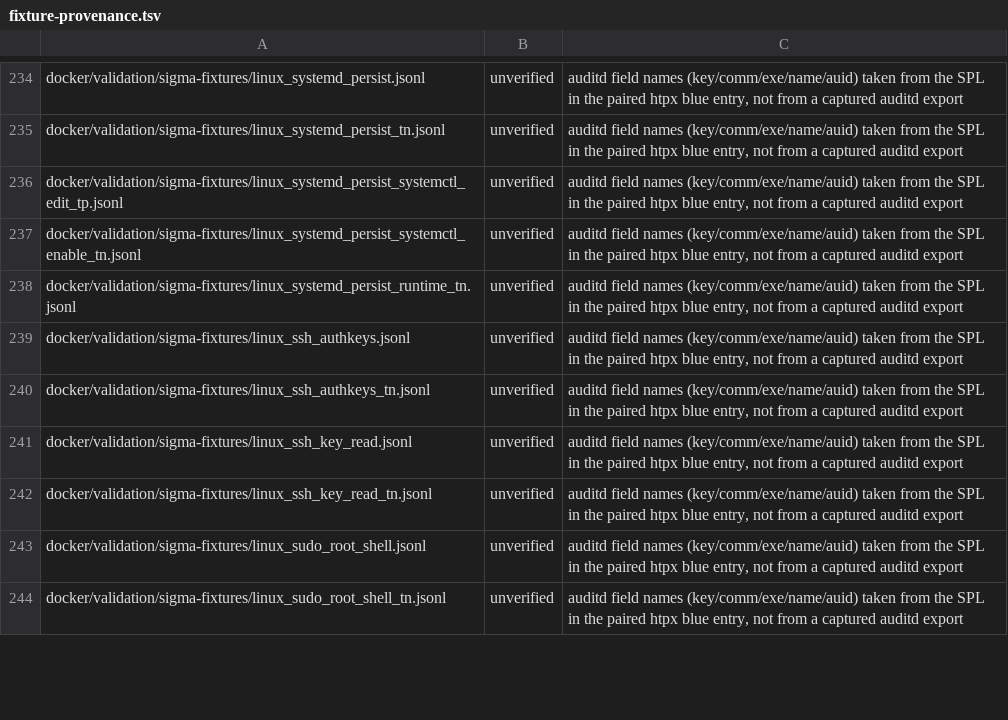
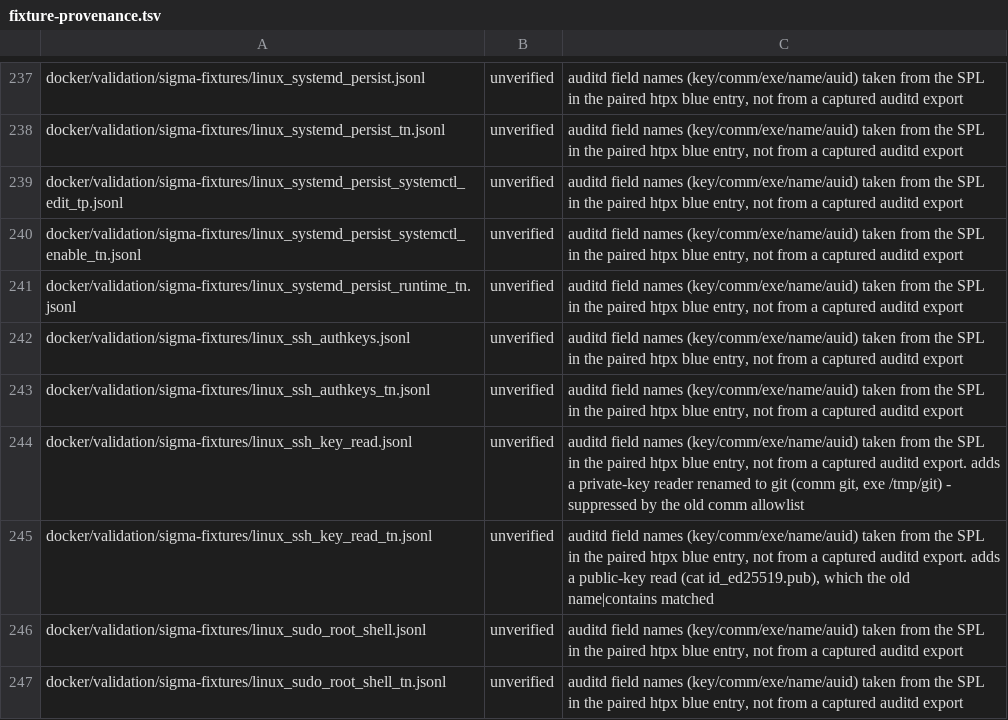
Before and after one commit to dotgibson/dotfiles-Defense, a TSV file: docker/validation/fixture-provenance.tsv, drawn as a sheet; only a part is shown, gaps mark what is left out; the diff covers the shown part only.

```diff
--- a/docker/validation/fixture-provenance.tsv
+++ b/docker/validation/fixture-provenance.tsv
@@ -240,4 +243,4 @@ docker/validation/sigma-fixtures/linux_ssh_authkeys.jsonl	unverified	auditd fiel
 docker/validation/sigma-fixtures/linux_ssh_authkeys_tn.jsonl	unverified	auditd field names (key/comm/exe/name/auid) taken from the SPL in the paired htpx blue entry, not from a captured auditd export
-docker/validation/sigma-fixtures/linux_ssh_key_read.jsonl	unverified	auditd field names (key/comm/exe/name/auid) taken from the SPL in the paired htpx blue entry, not from a captured auditd export
-docker/validation/sigma-fixtures/linux_ssh_key_read_tn.jsonl	unverified	auditd field names (key/comm/exe/name/auid) taken from the SPL in the paired htpx blue entry, not from a captured auditd export
+docker/validation/sigma-fixtures/linux_ssh_key_read.jsonl	unverified	auditd field names (key/comm/exe/name/auid) taken from the SPL in the paired htpx blue entry, not from a captured auditd export. adds a private-key reader renamed to git (comm git, exe /tmp/git) - suppressed by the old comm allowlist
+docker/validation/sigma-fixtures/linux_ssh_key_read_tn.jsonl	unverified	auditd field names (key/comm/exe/name/auid) taken from the SPL in the paired htpx blue entry, not from a captured auditd export. adds a public-key read (cat id_ed25519.pub), which the old name|contains matched
 docker/validation/sigma-fixtures/linux_sudo_root_shell.jsonl	unverified	auditd field names (key/comm/exe/name/auid) taken from the SPL in the paired htpx blue entry, not from a captured auditd export
```
Also changed, not shown: 3 added rows and 8 edited cells elsewhere in this file, detections/siem/splunk-precedence-allowlist.tsv, docker/validation/sigma-manifest.tsv, 27 other files.
